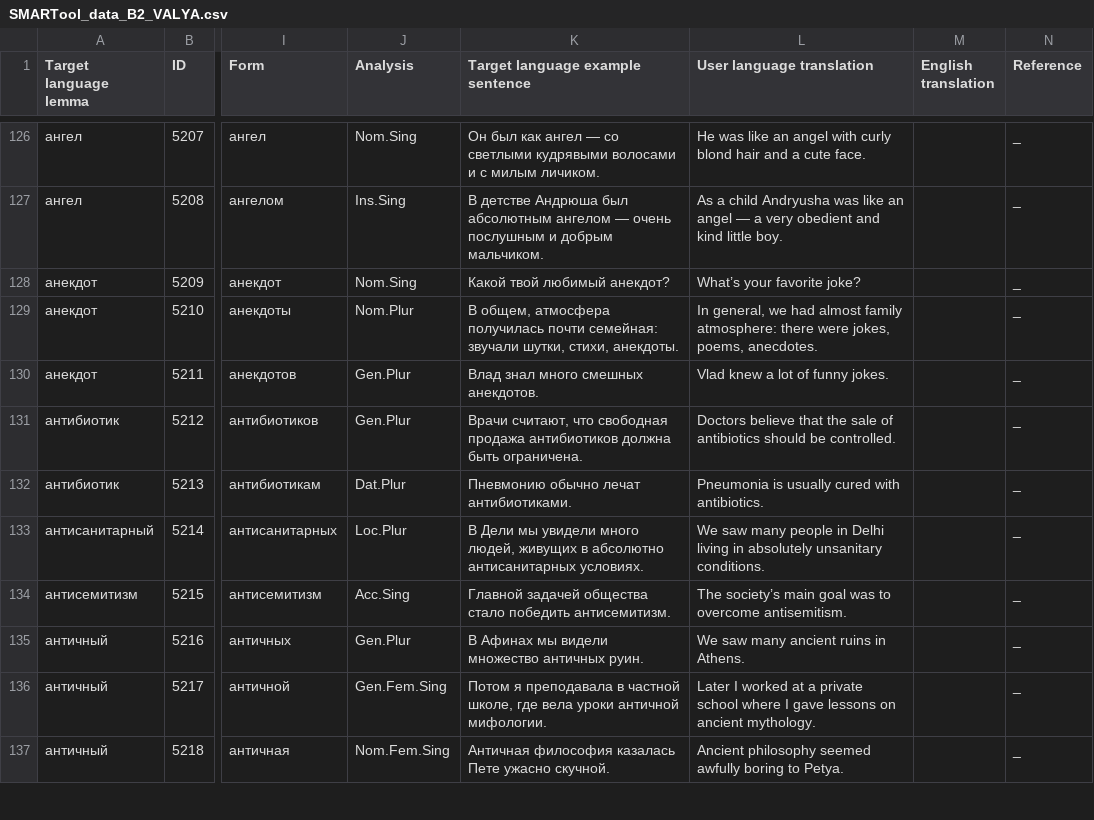
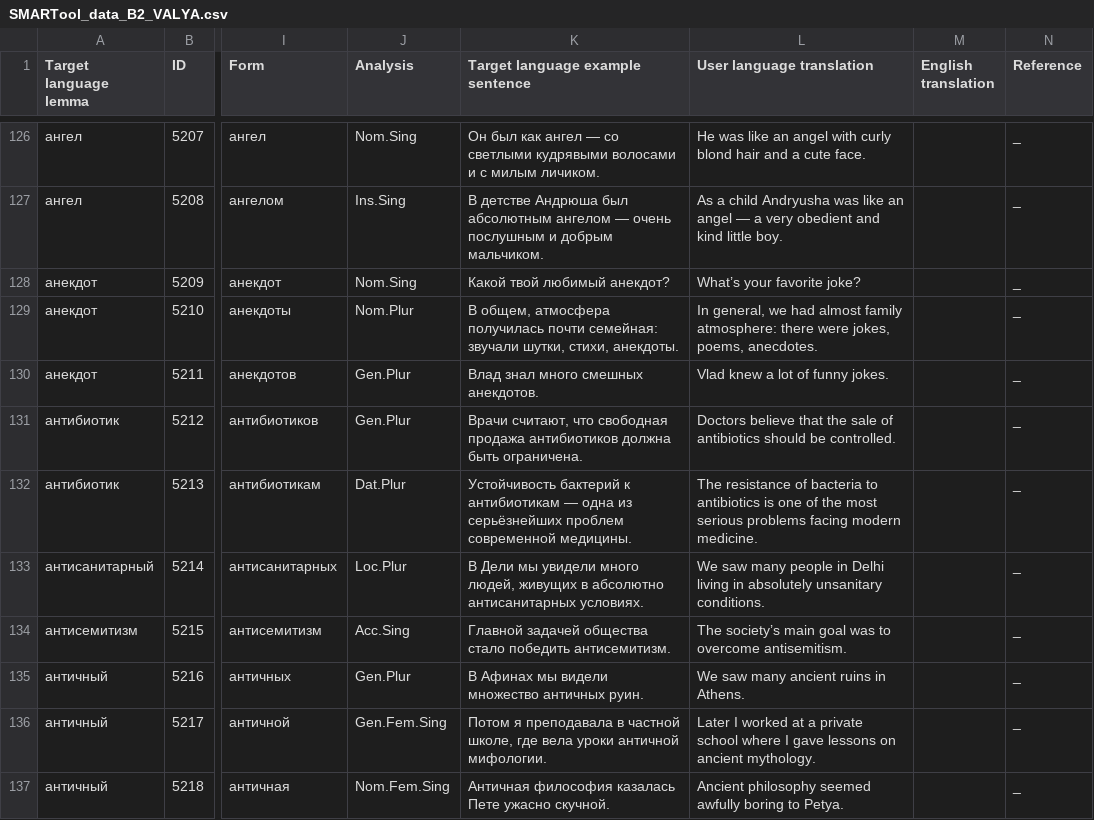
Before and after one commit to lajanda/data-rus-eng, a CSV file: SMARTool_data_B2_VALYA.csv, drawn as a sheet; only a part is shown, gaps mark what is left out; the diff names each change by its address in the sheet, - before the commit and + after, or states it on an @@ line.

Commit message:
Corrected an error in item 5213
The example given was: Пневмонию обычно лечат антибиотиками.
   (Dat.Plur )
This is not a Dative Plural, it is an Instrumental Plural. I have replaced it with an example with the most common phrase associated with the Dative Plural:

Устойчивость бактерий к антибиотикам ― одна из серьёзнейших проблем современной медицины.

```diff
--- a/SMARTool_data_B2_VALYA.csv
+++ b/SMARTool_data_B2_VALYA.csv
-K132 (Target language example sentence): Пневмонию обычно лечат антибиотиками.
+K132 (Target language example sentence): Устойчивость бактерий к антибиотикам ― одна из серьёзнейших проблем современной медицины.
-L132 (User language translation): Pneumonia is usually cured with antibiotics.
+L132 (User language translation): The resistance of bacteria to antibiotics is one of the most serious problems facing modern medicine.
```
